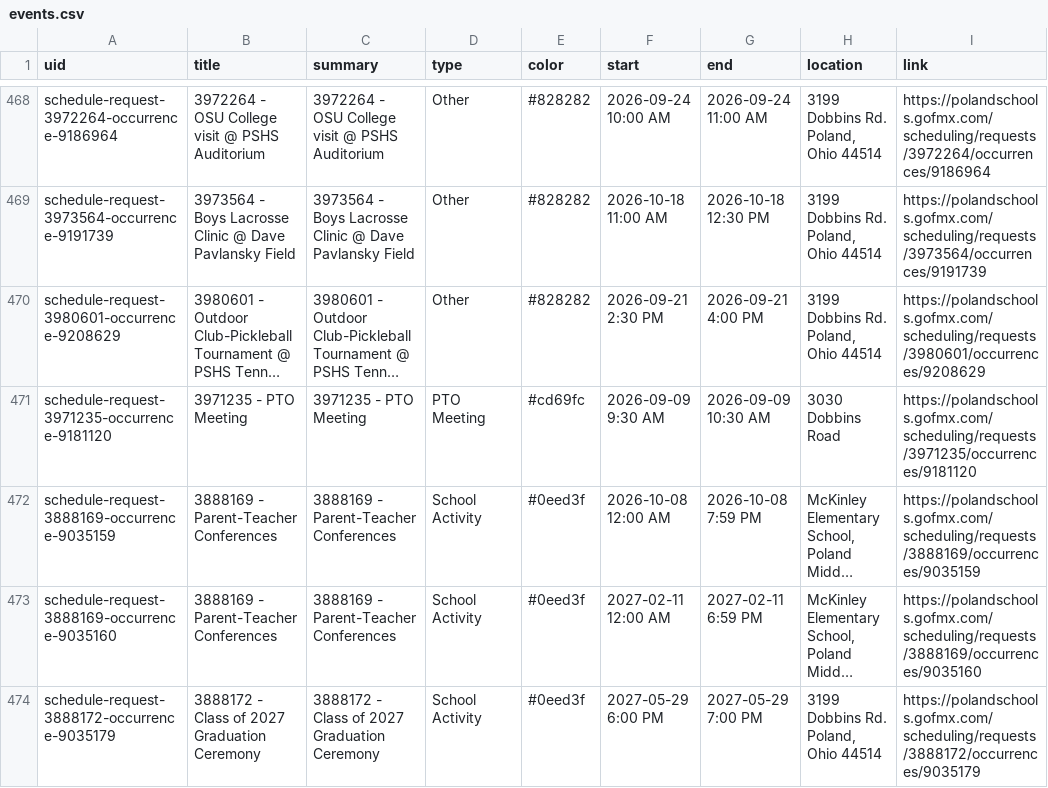
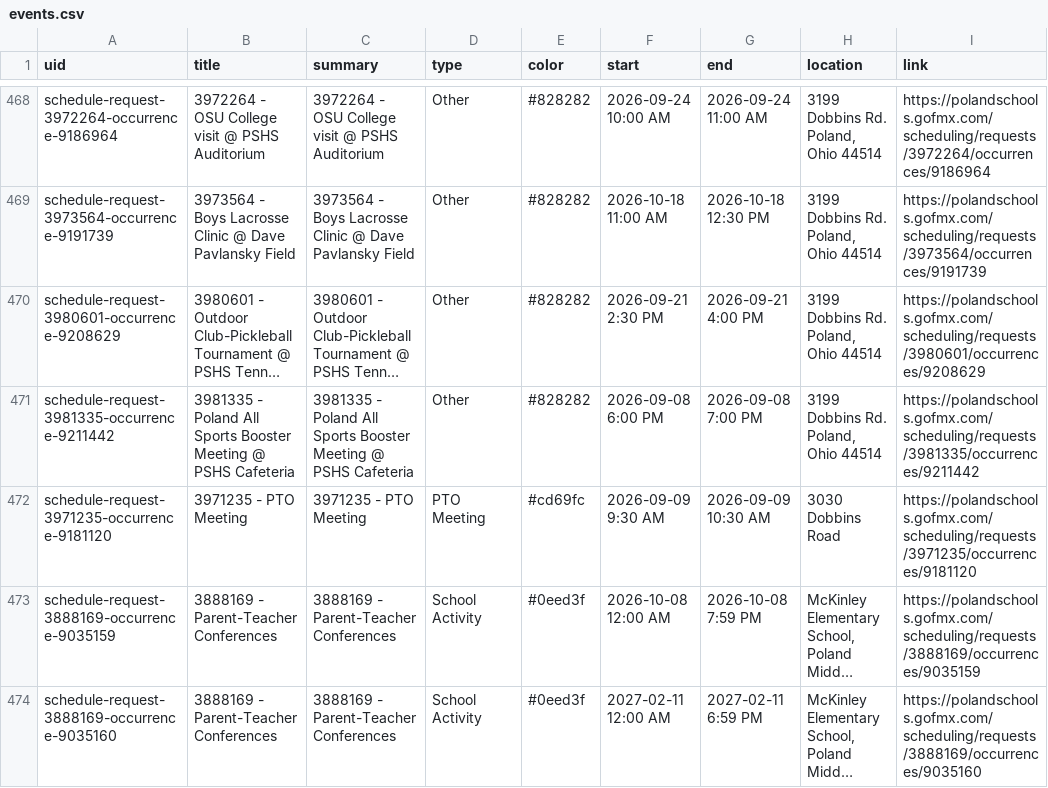
Before and after one commit to nruggieri-poland/calendar, a CSV file: output/events.csv, drawn as a sheet; only a part is shown, gaps mark what is left out; the shorter side is filled out with more unchanged rows; long unchanged cells end in …; the diff names each change by its address in the sheet, - before the commit and + after, or states it on an @@ line.

```diff
--- a/output/events.csv
+++ b/output/events.csv
+row 471: schedule-request-3981335-occurrence-9211442 | 3981335 - Poland All Sports Booster Meeting @ PSHS Cafeteria | 3981335 - Poland All Sports Booster Meeting @ PSHS Cafeteria | Other | #828282 | 2026-09-08 6:00 PM | 2026-09-08 7:00 PM | 3199 Dobbins Rd. Poland, Ohio 44514 | https://polandschools.gofmx.com/scheduling/requests/3981335/occurrences/9211442
```
Also changed, not shown: 3 other files.
